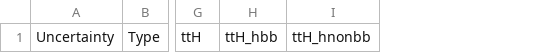
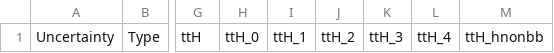
Before and after one commit to kit-cn-cms/pyroot-plotscripts, a CSV file: configs/legacyAnalysis/no_systs.csv, drawn as a sheet; only a part is shown, gaps mark what is left out; removed rows and columns are numbered as before the commit, all else as after; the diff names each change by its address in the sheet, - before the commit and + after, or states it on an @@ line.

Commit message:
added STXS processes to noSysts config

```diff
--- a/configs/legacyAnalysis/no_systs.csv
+++ b/configs/legacyAnalysis/no_systs.csv
-column H, row 1: ttH_hbb
+column H, row 1: ttH_0
+column I, row 1: ttH_1
+column J, row 1: ttH_2
+column K, row 1: ttH_3
+column L, row 1: ttH_4
```
